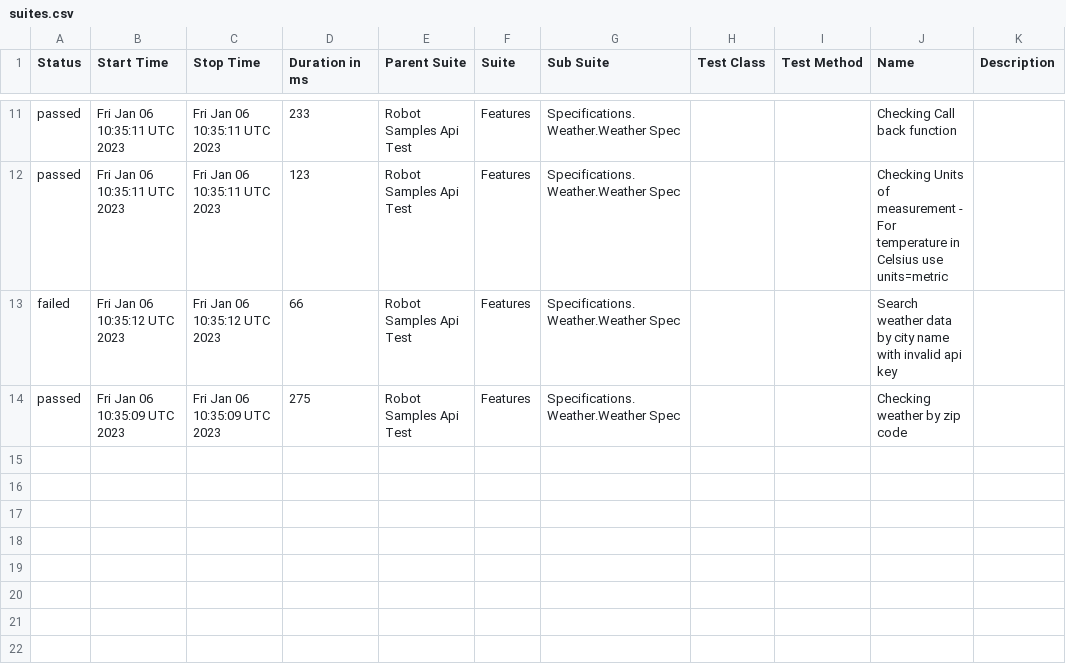
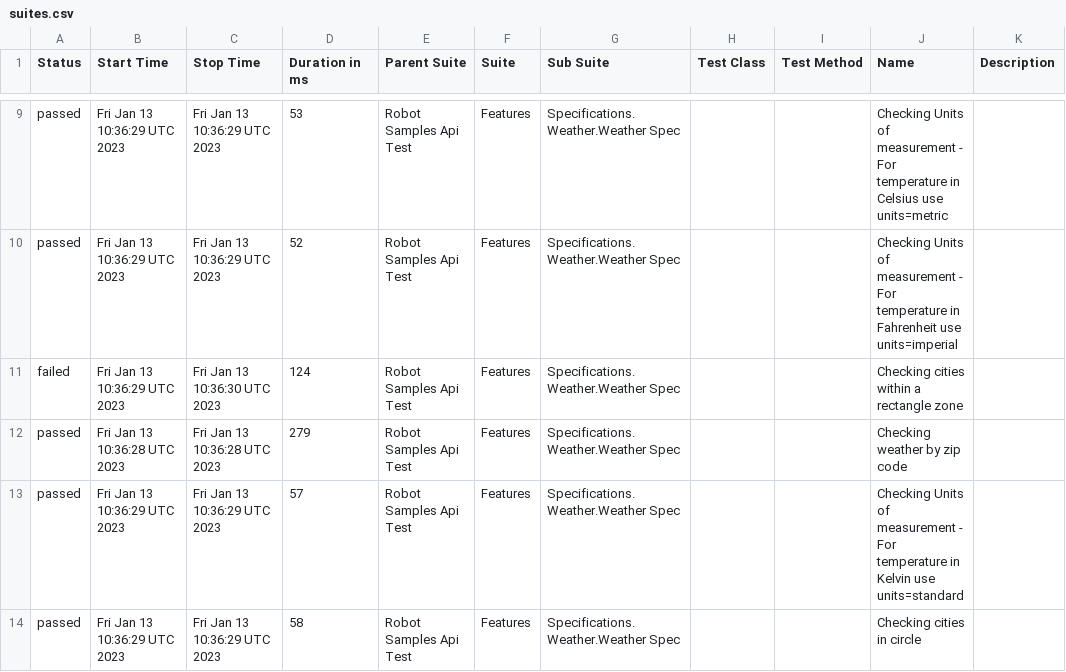
Before and after one commit to reinaldorossetti/robot_samples_api_test, a CSV file: allure-results/data/suites.csv, drawn as a sheet; only a part is shown, gaps mark what is left out; the diff covers the shown part only.

```diff
--- a/allure-results/data/suites.csv
+++ b/allure-results/data/suites.csv
@@ -11,4 +9,6 @@
-"passed","Fri Jan 06 10:35:11 UTC 2023","Fri Jan 06 10:35:11 UTC 2023","233","Robot Samples Api Test","Features","Specifications.Weather.Weather Spec","","","Checking Call back function",""
-"passed","Fri Jan 06 10:35:11 UTC 2023","Fri Jan 06 10:35:11 UTC 2023","123","Robot Samples Api Test","Features","Specifications.Weather.Weather Spec","","","Checking Units of measurement - For temperature in Celsius use units=metric",""
-"failed","Fri Jan 06 10:35:12 UTC 2023","Fri Jan 06 10:35:12 UTC 2023","66","Robot Samples Api Test","Features","Specifications.Weather.Weather Spec","","","Search weather data by city name with invalid api key",""
-"passed","Fri Jan 06 10:35:09 UTC 2023","Fri Jan 06 10:35:09 UTC 2023","275","Robot Samples Api Test","Features","Specifications.Weather.Weather Spec","","","Checking weather by zip code",""
+"passed","Fri Jan 13 10:36:29 UTC 2023","Fri Jan 13 10:36:29 UTC 2023","53","Robot Samples Api Test","Features","Specifications.Weather.Weather Spec","","","Checking Units of measurement - For temperature in Celsius use units=metric",""
+"passed","Fri Jan 13 10:36:29 UTC 2023","Fri Jan 13 10:36:29 UTC 2023","52","Robot Samples Api Test","Features","Specifications.Weather.Weather Spec","","","Checking Units of measurement - For temperature in Fahrenheit use units=imperial",""
+"failed","Fri Jan 13 10:36:29 UTC 2023","Fri Jan 13 10:36:30 UTC 2023","124","Robot Samples Api Test","Features","Specifications.Weather.Weather Spec","","","Checking cities within a rectangle zone",""
+"passed","Fri Jan 13 10:36:28 UTC 2023","Fri Jan 13 10:36:28 UTC 2023","279","Robot Samples Api Test","Features","Specifications.Weather.Weather Spec","","","Checking weather by zip code",""
+"passed","Fri Jan 13 10:36:29 UTC 2023","Fri Jan 13 10:36:29 UTC 2023","57","Robot Samples Api Test","Features","Specifications.Weather.Weather Spec","","","Checking Units of measurement - For temperature in Kelvin use units=standard",""
+"passed","Fri Jan 13 10:36:29 UTC 2023","Fri Jan 13 10:36:29 UTC 2023","58","Robot Samples Api Test","Features","Specifications.Weather.Weather Spec","","","Checking cities in circle",""
```
Also changed, not shown: 2 removed rows and 28 edited cells elsewhere in this file, 44 other files.
